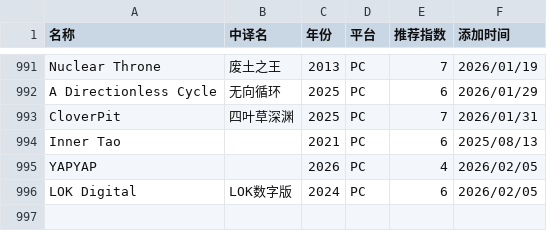
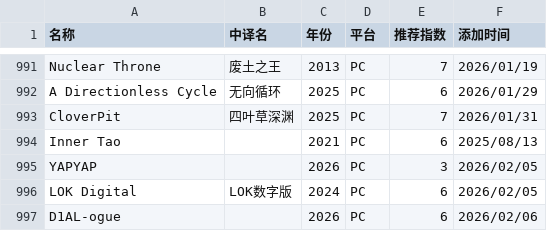
Before and after one commit to pqr-gaming/pqr-gaming.github.io, a CSV file: PGDB.csv, drawn as a sheet; only a part is shown, gaps mark what is left out.

Commit message:
add new entry

```diff
--- a/PGDB.csv
+++ b/PGDB.csv
@@ -994,3 +994,4 @@ CloverPit,四叶草深渊,2025,PC,7,2026/01/31
 Inner Tao,,2021,PC,6,2025/08/13
-YAPYAP,,2026,PC,4,2026/02/05
+YAPYAP,,2026,PC,3,2026/02/05
 LOK Digital,LOK数字版,2024,PC,6,2026/02/05
+D1AL-ogue,,2026,PC,6,2026/02/06
```
